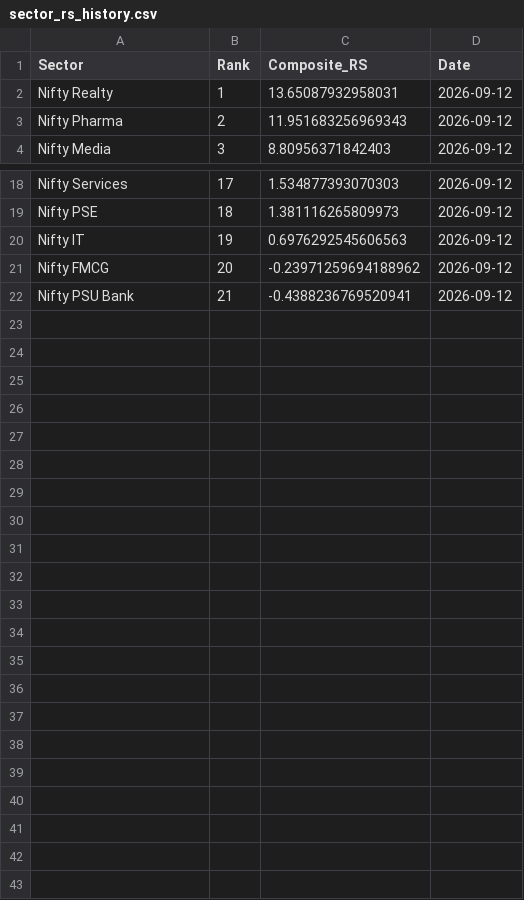
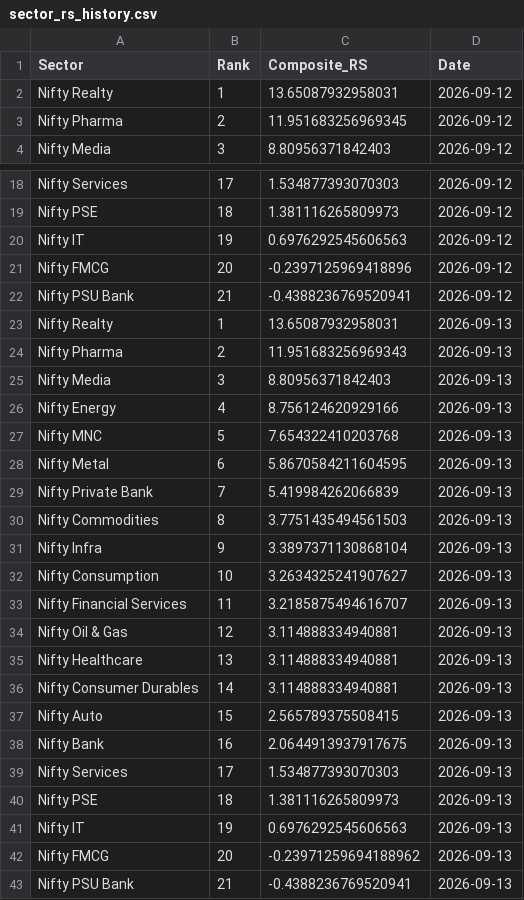
Before and after one commit to dc71994/trading-dashboard, a CSV file: history/sector_rs_history.csv, drawn as a sheet; only a part is shown, gaps mark what is left out.

```diff
--- a/history/sector_rs_history.csv
+++ b/history/sector_rs_history.csv
@@ -2,3 +2,3 @@ Sector,Rank,Composite_RS,Date
 Nifty Realty,1,13.65087932958031,2026-09-12
-Nifty Pharma,2,11.951683256969343,2026-09-12
+Nifty Pharma,2,11.951683256969345,2026-09-12
 Nifty Media,3,8.80956371842403,2026-09-12
@@ -20,3 +20,24 @@ Nifty PSE,18,1.381116265809973,2026-09-12
 Nifty IT,19,0.6976292545606563,2026-09-12
-Nifty FMCG,20,-0.23971259694188962,2026-09-12
+Nifty FMCG,20,-0.2397125969418896,2026-09-12
 Nifty PSU Bank,21,-0.4388236769520941,2026-09-12
+Nifty Realty,1,13.65087932958031,2026-09-13
+Nifty Pharma,2,11.951683256969343,2026-09-13
+Nifty Media,3,8.80956371842403,2026-09-13
+Nifty Energy,4,8.756124620929166,2026-09-13
+Nifty MNC,5,7.654322410203768,2026-09-13
+Nifty Metal,6,5.8670584211604595,2026-09-13
+Nifty Private Bank,7,5.419984262066839,2026-09-13
+Nifty Commodities,8,3.7751435494561503,2026-09-13
+Nifty Infra,9,3.3897371130868104,2026-09-13
+Nifty Consumption,10,3.2634325241907627,2026-09-13
+Nifty Financial Services,11,3.2185875494616707,2026-09-13
+Nifty Oil & Gas,12,3.114888334940881,2026-09-13
+Nifty Healthcare,13,3.114888334940881,2026-09-13
+Nifty Consumer Durables,14,3.114888334940881,2026-09-13
+Nifty Auto,15,2.565789375508415,2026-09-13
+Nifty Bank,16,2.0644913937917675,2026-09-13
+Nifty Services,17,1.534877393070303,2026-09-13
+Nifty PSE,18,1.381116265809973,2026-09-13
+Nifty IT,19,0.6976292545606563,2026-09-13
+Nifty FMCG,20,-0.23971259694188962,2026-09-13
+Nifty PSU Bank,21,-0.4388236769520941,2026-09-13
```
Also changed, not shown: history/industry_rs_history.csv, 8 other files.
